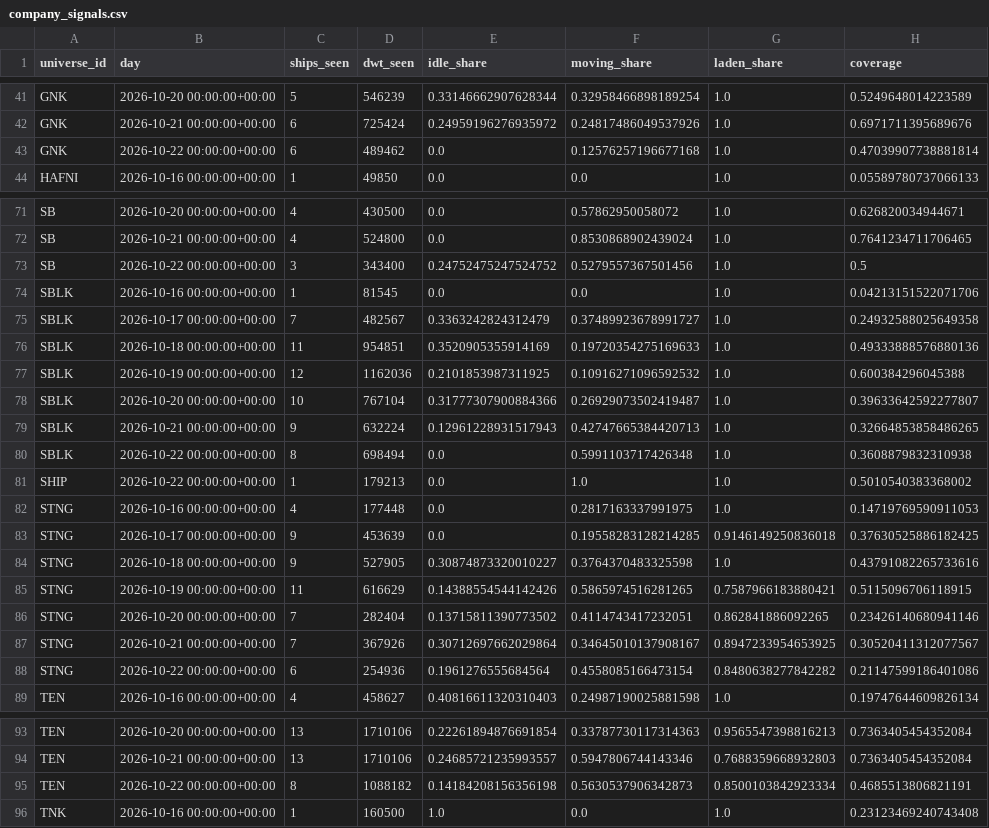
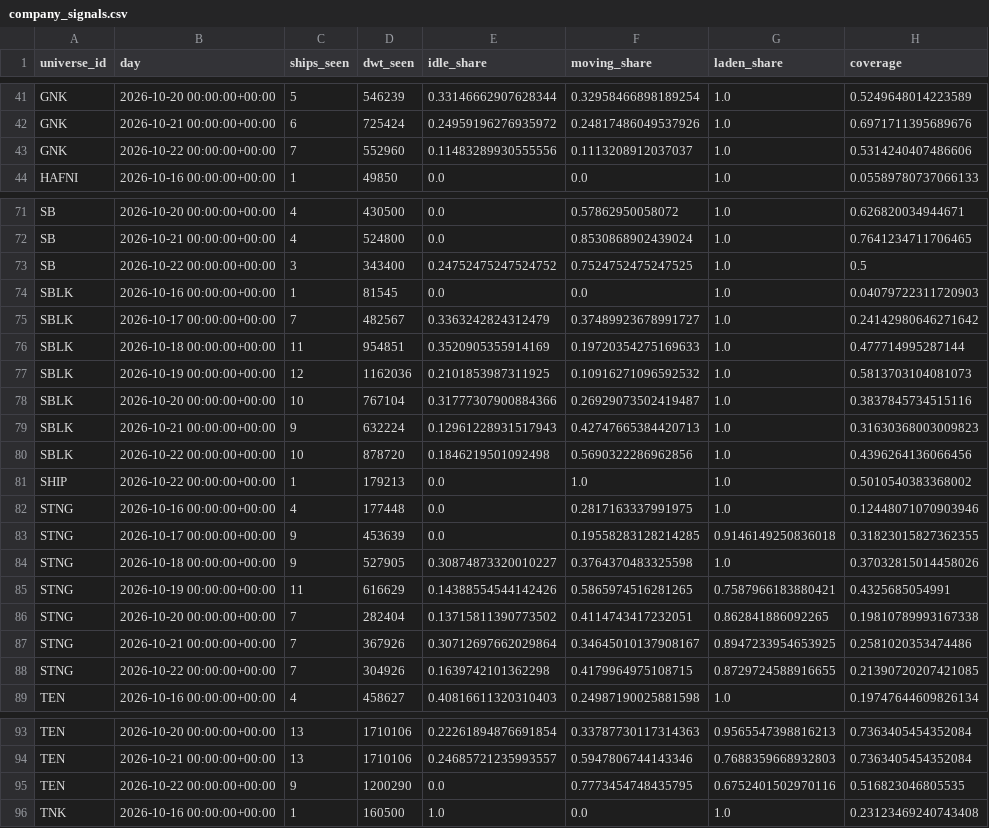
Before and after one commit to ambekarhrush/shipping-long-short-lab, a CSV file: data/fleet/company_signals.csv, drawn as a sheet; only a part is shown, gaps mark what is left out; the diff covers the shown part only.

```diff
--- a/data/fleet/company_signals.csv
+++ b/data/fleet/company_signals.csv
@@ -42,3 +42,3 @@ GNK,2026-10-20 00:00:00+00:00,5,546239,0.33146662907628344,0.32958466898189254,1
 GNK,2026-10-21 00:00:00+00:00,6,725424,0.24959196276935972,0.24817486049537926,1.0,0.6971711395689676
-GNK,2026-10-22 00:00:00+00:00,6,489462,0.0,0.12576257196677168,1.0,0.47039907738881814
+GNK,2026-10-22 00:00:00+00:00,7,552960,0.11483289930555556,0.1113208912037037,1.0,0.5314240407486606
 HAFNI,2026-10-16 00:00:00+00:00,1,49850,0.0,0.0,1.0,0.05589780737066133
@@ -72,18 +72,18 @@ SB,2026-10-20 00:00:00+00:00,4,430500,0.0,0.57862950058072,1.0,0.626820034944671
 SB,2026-10-21 00:00:00+00:00,4,524800,0.0,0.8530868902439024,1.0,0.7641234711706465
-SB,2026-10-22 00:00:00+00:00,3,343400,0.24752475247524752,0.5279557367501456,1.0,0.5
-SBLK,2026-10-16 00:00:00+00:00,1,81545,0.0,0.0,1.0,0.04213151522071706
-SBLK,2026-10-17 00:00:00+00:00,7,482567,0.3363242824312479,0.37489923678991727,1.0,0.24932588025649358
-SBLK,2026-10-18 00:00:00+00:00,11,954851,0.3520905355914169,0.19720354275169633,1.0,0.49333888576880136
-SBLK,2026-10-19 00:00:00+00:00,12,1162036,0.2101853987311925,0.10916271096592532,1.0,0.600384296045388
-SBLK,2026-10-20 00:00:00+00:00,10,767104,0.31777307900884366,0.26929073502419487,1.0,0.39633642592277807
-SBLK,2026-10-21 00:00:00+00:00,9,632224,0.12961228931517943,0.42747665384420713,1.0,0.32664853858486265
-SBLK,2026-10-22 00:00:00+00:00,8,698494,0.0,0.5991103717426348,1.0,0.3608879832310938
+SB,2026-10-22 00:00:00+00:00,3,343400,0.24752475247524752,0.7524752475247525,1.0,0.5
+SBLK,2026-10-16 00:00:00+00:00,1,81545,0.0,0.0,1.0,0.04079722311720903
+SBLK,2026-10-17 00:00:00+00:00,7,482567,0.3363242824312479,0.37489923678991727,1.0,0.24142980646271642
+SBLK,2026-10-18 00:00:00+00:00,11,954851,0.3520905355914169,0.19720354275169633,1.0,0.477714995287144
+SBLK,2026-10-19 00:00:00+00:00,12,1162036,0.2101853987311925,0.10916271096592532,1.0,0.5813703104081073
+SBLK,2026-10-20 00:00:00+00:00,10,767104,0.31777307900884366,0.26929073502419487,1.0,0.3837845734515116
+SBLK,2026-10-21 00:00:00+00:00,9,632224,0.12961228931517943,0.42747665384420713,1.0,0.31630368003009823
+SBLK,2026-10-22 00:00:00+00:00,10,878720,0.1846219501092498,0.5690322286962856,1.0,0.4396264136066456
 SHIP,2026-10-22 00:00:00+00:00,1,179213,0.0,1.0,1.0,0.5010540383368002
-STNG,2026-10-16 00:00:00+00:00,4,177448,0.0,0.2817163337991975,1.0,0.14719769590911053
-STNG,2026-10-17 00:00:00+00:00,9,453639,0.0,0.19558283128214285,0.9146149250836018,0.37630525886182425
-STNG,2026-10-18 00:00:00+00:00,9,527905,0.30874873320010227,0.3764370483325598,1.0,0.43791082265733616
-STNG,2026-10-19 00:00:00+00:00,11,616629,0.14388554544142426,0.5865974516281265,0.7587966183880421,0.5115096706118915
-STNG,2026-10-20 00:00:00+00:00,7,282404,0.13715811390773502,0.4114743417232051,0.862841886092265,0.23426140680941146
-STNG,2026-10-21 00:00:00+00:00,7,367926,0.30712697662029864,0.34645010137908167,0.8947233954653925,0.30520411312077567
-STNG,2026-10-22 00:00:00+00:00,6,254936,0.1961276555684564,0.4558085166473154,0.8480638277842282,0.21147599186401086
+STNG,2026-10-16 00:00:00+00:00,4,177448,0.0,0.2817163337991975,1.0,0.12448071070903946
+STNG,2026-10-17 00:00:00+00:00,9,453639,0.0,0.19558283128214285,0.9146149250836018,0.31823015827362355
+STNG,2026-10-18 00:00:00+00:00,9,527905,0.30874873320010227,0.3764370483325598,1.0,0.37032815014458026
+STNG,2026-10-19 00:00:00+00:00,11,616629,0.14388554544142426,0.5865974516281265,0.7587966183880421,0.4325685054991
+STNG,2026-10-20 00:00:00+00:00,7,282404,0.13715811390773502,0.4114743417232051,0.862841886092265,0.19810789993167338
+STNG,2026-10-21 00:00:00+00:00,7,367926,0.30712697662029864,0.34645010137908167,0.8947233954653925,0.2581020353474486
+STNG,2026-10-22 00:00:00+00:00,7,304926,0.1639742101362298,0.4179964975108715,0.8729724588916655,0.21390720207421085
 TEN,2026-10-16 00:00:00+00:00,4,458627,0.40816611320310403,0.24987190025881598,1.0,0.19747644609826134
@@ -94,3 +94,3 @@ TEN,2026-10-20 00:00:00+00:00,13,1710106,0.22261894876691854,0.33787730117314363
 TEN,2026-10-21 00:00:00+00:00,13,1710106,0.24685721235993557,0.5947806744143346,0.7688359668932803,0.7363405454352084
-TEN,2026-10-22 00:00:00+00:00,8,1088182,0.14184208156356198,0.5630537906342873,0.8500103842923334,0.4685513806821191
+TEN,2026-10-22 00:00:00+00:00,9,1200290,0.0,0.7773454748435795,0.6752401502970116,0.516823046805535
 TNK,2026-10-16 00:00:00+00:00,1,160500,1.0,0.0,1.0,0.23123469240743408
```
Also changed, not shown: 17 edited cells elsewhere in this file, data/fleet/collector_log.csv, data/fleet/identity.csv, 3 other files.
